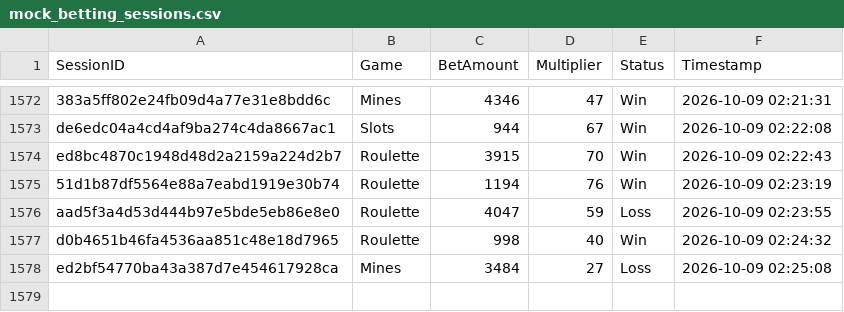
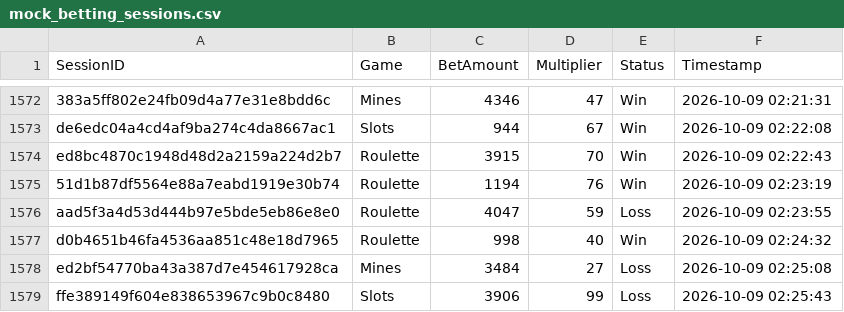
Before and after one commit to brunnojob/bet-admin-dashboard, a CSV file: mock_betting_sessions.csv, drawn as a sheet; only a part is shown, gaps mark what is left out; the diff names each change by its address in the sheet, - before the commit and + after, or states it on an @@ line.

Commit message:
﻿test(data): add mock betting session ffe389149f604e838653967c9b0c8480
Add a simulated session for dashboard analytics testing.

Co-authored-by: notalkonlyxtc <335617621+notalkonlyxtc@users.noreply.github.com>

```diff
--- a/mock_betting_sessions.csv
+++ b/mock_betting_sessions.csv
+row 1579: ffe389149f604e838653967c9b0c8480 | Slots | 3906 | 99 | Loss | 2026-10-09 02:25:43
```
